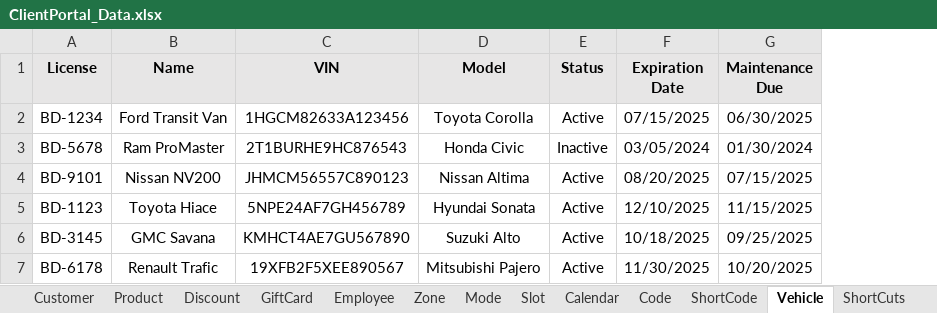
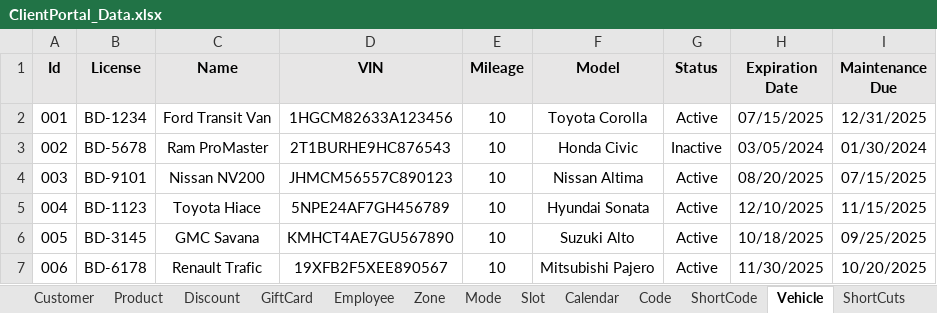
Before and after one commit to Fahim59/MAS_FloraFire, an Excel workbook: src/main/resources/ClientPortal_Data.xlsx, sheet Vehicle, drawn as a sheet; values as stored, in another font and other column widths than the file's, no borders; addresses are those after the commit; the diff names each change by its address in the sheet, - before the commit and + after, or states it on an @@ line.

Commit message:
vehicle page element updated

```diff
--- a/src/main/resources/ClientPortal_Data.xlsx (sheet Vehicle)
+++ b/src/main/resources/ClientPortal_Data.xlsx (sheet Vehicle)
+column A (Id), rows 2-7: 001 | 002 | 003 | 004 | 005 | 006
+column E (Mileage), rows 2-7: all 10
-I2 (Maintenance Due): 06/30/2025
+I2 (Maintenance Due): 12/31/2025
```
Also changed, not shown: target/classes/ClientPortal_Data.xlsx, 8 other files.
